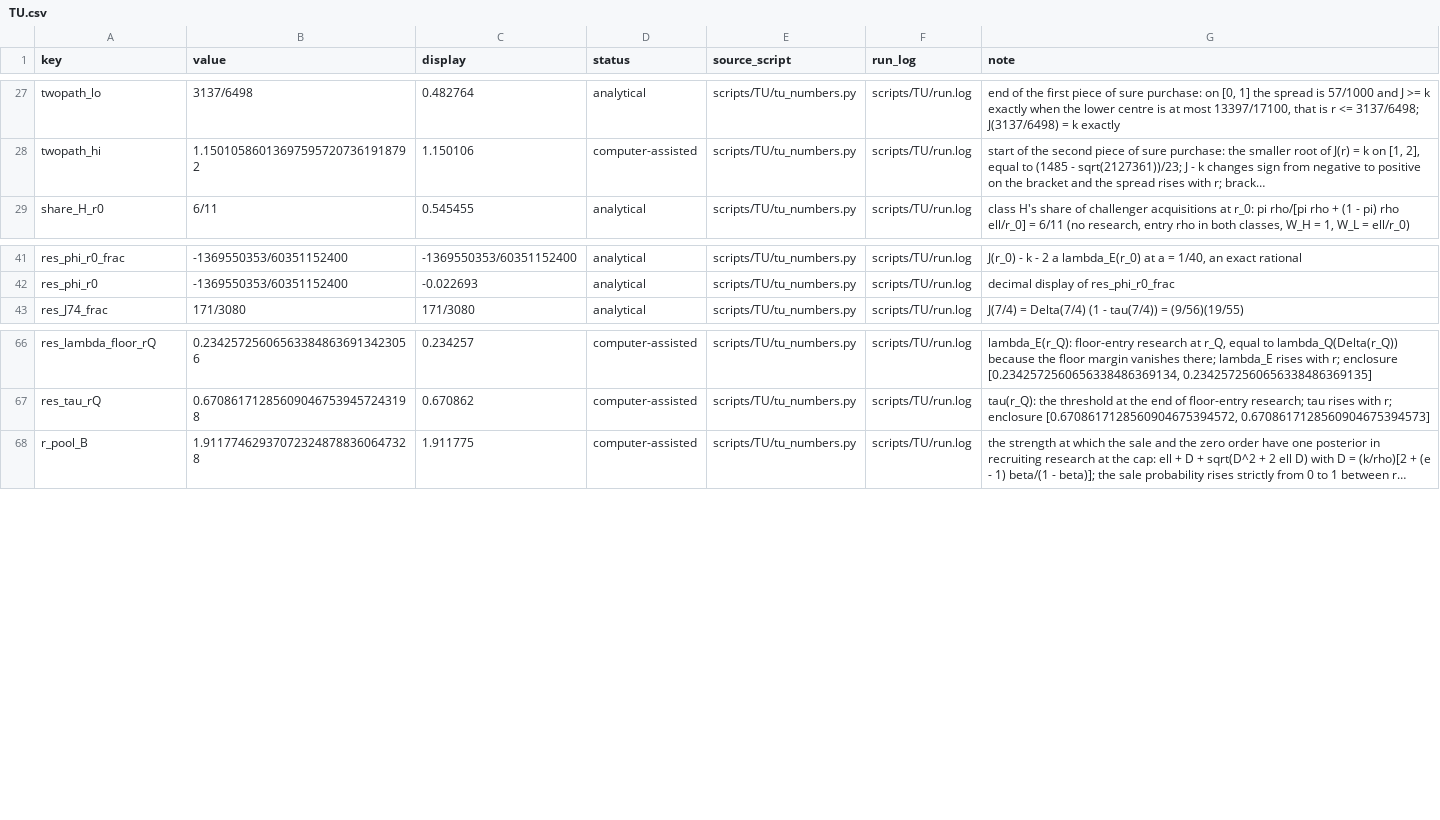
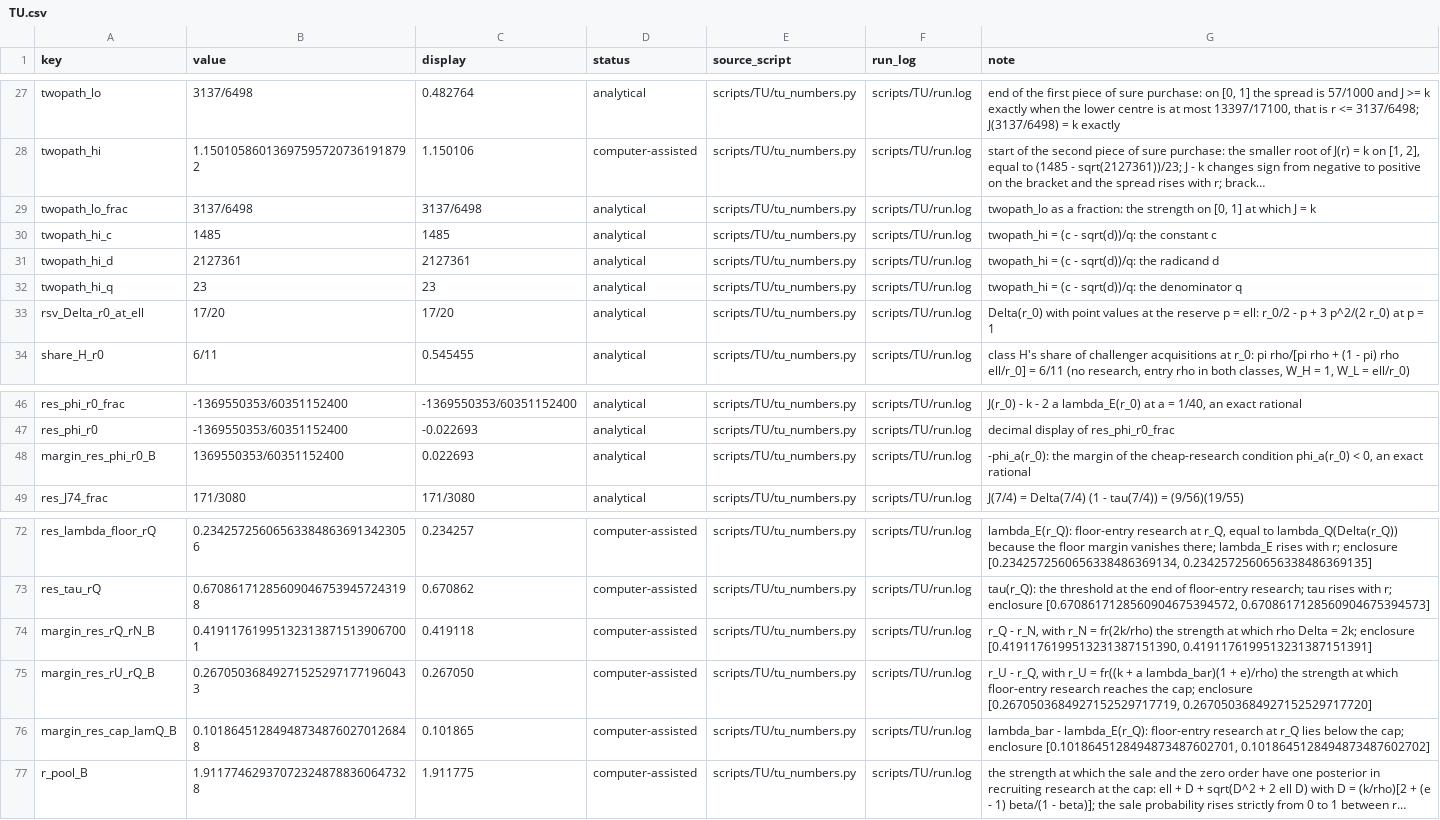
Before and after one commit to Austin-j-li/competition-creates-competition, a CSV file: audit/slot_manuscript_2026_10_23/registry/TU.csv, drawn as a sheet; only a part is shown, gaps mark what is left out; long unchanged cells end in …; the diff names each change by its address in the sheet, - before the commit and + after, or states it on an @@ line.

Commit message:
Integrate the appendix: remove the process text, retitle the parameters appendix, register the remaining margins, and print the three corollaries alike

```diff
--- a/audit/slot_manuscript_2026_10_23/registry/TU.csv
+++ b/audit/slot_manuscript_2026_10_23/registry/TU.csv
+row 29: twopath_lo_frac | 3137/6498 | 3137/6498 | analytical | scripts/TU/tu_numbers.py | scripts/TU/run.log | twopath_lo as a fraction: the strength on [0, 1] at which J = k
+row 30: twopath_hi_c | 1485 | 1485 | analytical | scripts/TU/tu_numbers.py | scripts/TU/run.log | twopath_hi = (c - sqrt(d))/q: the constant c
+row 31: twopath_hi_d | 2127361 | 2127361 | analytical | scripts/TU/tu_numbers.py | scripts/TU/run.log | twopath_hi = (c - sqrt(d))/q: the radicand d
+row 32: twopath_hi_q | 23 | 23 | analytical | scripts/TU/tu_numbers.py | scripts/TU/run.log | twopath_hi = (c - sqrt(d))/q: the denominator q
+row 33: rsv_Delta_r0_at_ell | 17/20 | 17/20 | analytical | scripts/TU/tu_numbers.py | scripts/TU/run.log | Delta(r_0) with point values at the reserve p = ell: r_0/2 - p + 3 p^2/(2 r_0) at p = 1
+row 48: margin_res_phi_r0_B | 1369550353/60351152400 | 0.022693 | analytical | scripts/TU/tu_numbers.py | scripts/TU/run.log | -phi_a(r_0): the margin of the cheap-research condition phi_a(r_0) < 0, an exact rational
+row 74: margin_res_rQ_rN_B | 0.419117619951323138715139067001 | 0.419118 | computer-assisted | scripts/TU/tu_numbers.py | scripts/TU/run.log | r_Q - r_N, with r_N = fr(2k/rho) the strength at which rho Delta = 2k; enclosure [0.4191176199513231387151390, 0.4191176199513231387151391]
+row 75: margin_res_rU_rQ_B | 0.267050368492715252971771960433 | 0.267050 | computer-assisted | scripts/TU/tu_numbers.py | scripts/TU/run.log | r_U - r_Q, with r_U = fr((k + a lambda_bar)(1 + e)/rho) the strength at which floor-entry research reaches the cap; enclosure [0.2670503684927152529717719, 0.2670503684927152529717720]
+row 76: margin_res_cap_lamQ_B | 0.101864512849487348760270126848 | 0.101865 | computer-assisted | scripts/TU/tu_numbers.py | scripts/TU/run.log | lambda_bar - lambda_E(r_Q): floor-entry research at r_Q lies below the cap; enclosure [0.1018645128494873487602701, 0.1018645128494873487602702]
```
Also changed, not shown: 14 other files.
